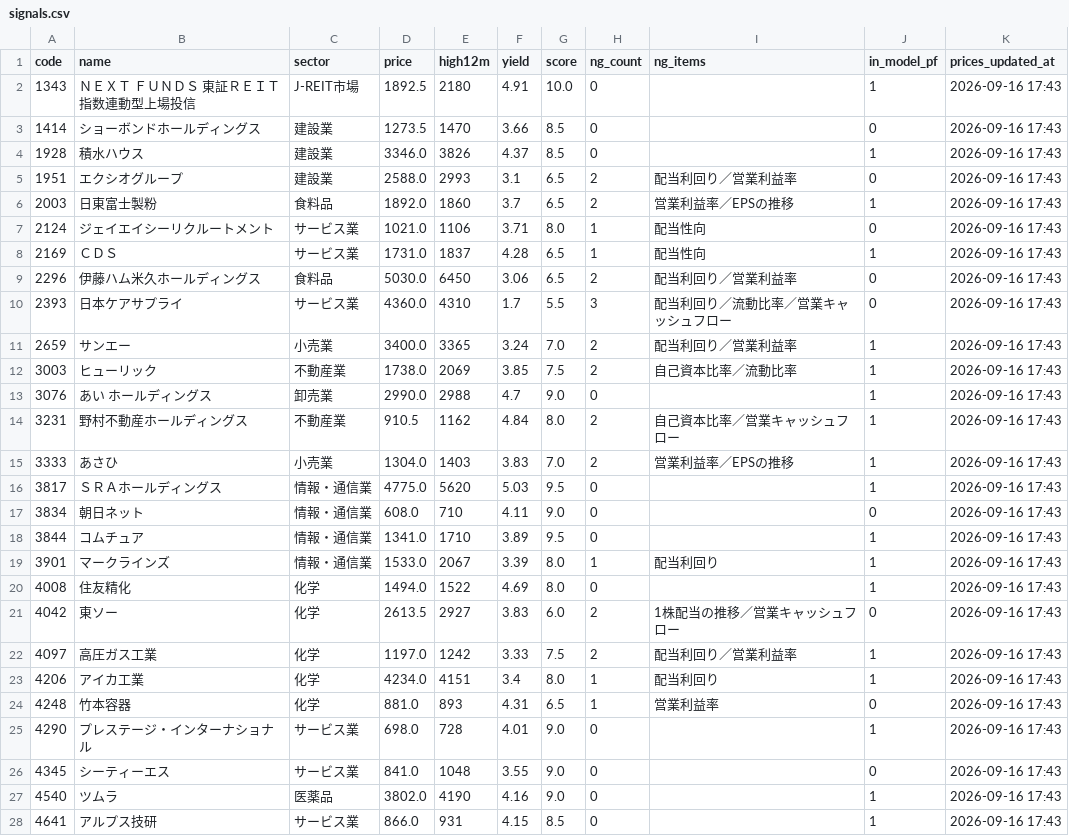
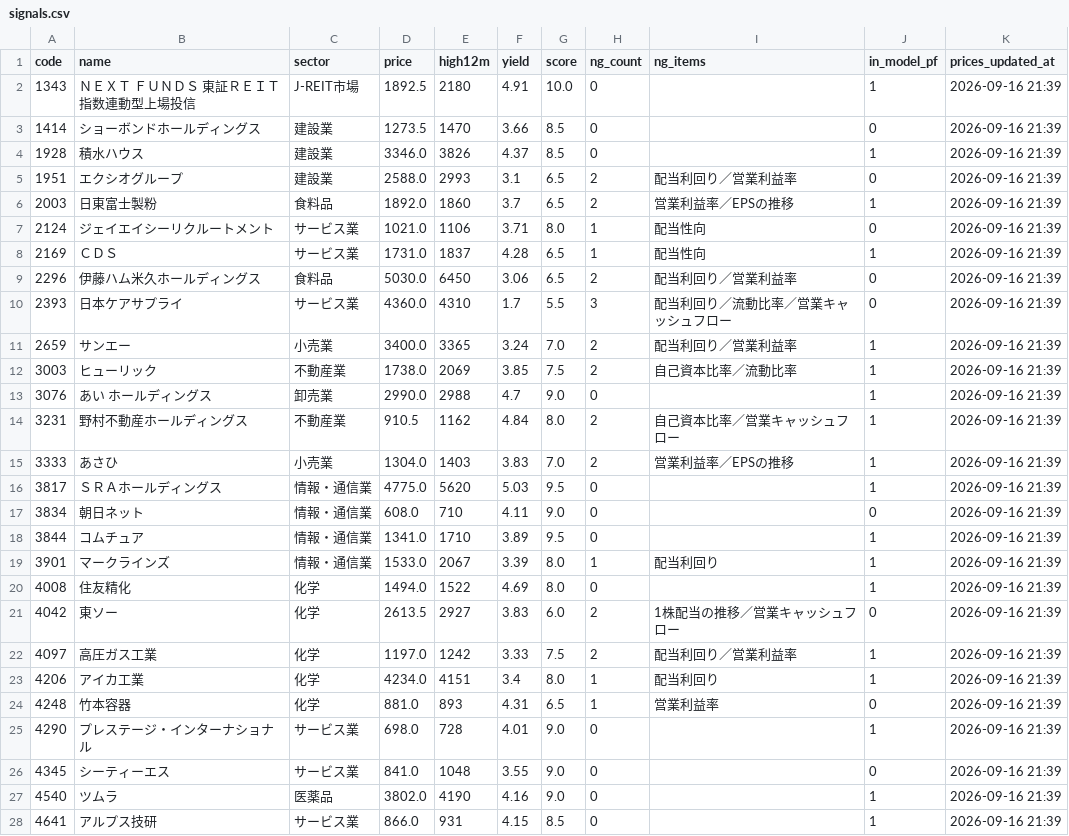
Before and after one commit to ayana-3a/kouhaitou-checker, a CSV file: docs/signals.csv, drawn as a sheet; only a part is shown; the diff covers the shown part only.

```diff
--- a/docs/signals.csv
+++ b/docs/signals.csv
@@ -1,28 +1,28 @@
 code,name,sector,price,high12m,yield,score,ng_count,ng_items,in_model_pf,prices_updated_at
-1343,ＮＥＸＴ　ＦＵＮＤＳ　東証ＲＥＩＴ　指数連動型上場投信,J-REIT市場,1892.5,2180,4.91,10.0,0,,1,2026-09-16 17:43
-1414,ショーボンドホールディングス,建設業,1273.5,1470,3.66,8.5,0,,0,2026-09-16 17:43
-1928,積水ハウス,建設業,3346.0,3826,4.37,8.5,0,,1,2026-09-16 17:43
-1951,エクシオグループ,建設業,2588.0,2993,3.1,6.5,2,配当利回り／営業利益率,0,2026-09-16 17:43
-2003,日東富士製粉,食料品,1892.0,1860,3.7,6.5,2,営業利益率／EPSの推移,1,2026-09-16 17:43
-2124,ジェイエイシーリクルートメント,サービス業,1021.0,1106,3.71,8.0,1,配当性向,0,2026-09-16 17:43
-2169,ＣＤＳ,サービス業,1731.0,1837,4.28,6.5,1,配当性向,1,2026-09-16 17:43
-2296,伊藤ハム米久ホールディングス,食料品,5030.0,6450,3.06,6.5,2,配当利回り／営業利益率,0,2026-09-16 17:43
-2393,日本ケアサプライ,サービス業,4360.0,4310,1.7,5.5,3,配当利回り／流動比率／営業キャッシュフロー,0,2026-09-16 17:43
-2659,サンエー,小売業,3400.0,3365,3.24,7.0,2,配当利回り／営業利益率,1,2026-09-16 17:43
-3003,ヒューリック,不動産業,1738.0,2069,3.85,7.5,2,自己資本比率／流動比率,1,2026-09-16 17:43
-3076,あい　ホールディングス,卸売業,2990.0,2988,4.7,9.0,0,,1,2026-09-16 17:43
-3231,野村不動産ホールディングス,不動産業,910.5,1162,4.84,8.0,2,自己資本比率／営業キャッシュフロー,1,2026-09-16 17:43
-3333,あさひ,小売業,1304.0,1403,3.83,7.0,2,営業利益率／EPSの推移,1,2026-09-16 17:43
-3817,ＳＲＡホールディングス,情報・通信業,4775.0,5620,5.03,9.5,0,,1,2026-09-16 17:43
-3834,朝日ネット,情報・通信業,608.0,710,4.11,9.0,0,,0,2026-09-16 17:43
-3844,コムチュア,情報・通信業,1341.0,1710,3.89,9.5,0,,1,2026-09-16 17:43
-3901,マークラインズ,情報・通信業,1533.0,2067,3.39,8.0,1,配当利回り,1,2026-09-16 17:43
-4008,住友精化,化学,1494.0,1522,4.69,8.0,0,,1,2026-09-16 17:43
-4042,東ソー,化学,2613.5,2927,3.83,6.0,2,1株配当の推移／営業キャッシュフロー,0,2026-09-16 17:43
-4097,高圧ガス工業,化学,1197.0,1242,3.33,7.5,2,配当利回り／営業利益率,1,2026-09-16 17:43
-4206,アイカ工業,化学,4234.0,4151,3.4,8.0,1,配当利回り,1,2026-09-16 17:43
-4248,竹本容器,化学,881.0,893,4.31,6.5,1,営業利益率,0,2026-09-16 17:43
-4290,プレステージ・インターナショナル,サービス業,698.0,728,4.01,9.0,0,,1,2026-09-16 17:43
-4345,シーティーエス,サービス業,841.0,1048,3.55,9.0,0,,0,2026-09-16 17:43
-4540,ツムラ,医薬品,3802.0,4190,4.16,9.0,0,,1,2026-09-16 17:43
-4641,アルプス技研,サービス業,866.0,931,4.15,8.5,0,,1,2026-09-16 17:43
+1343,ＮＥＸＴ　ＦＵＮＤＳ　東証ＲＥＩＴ　指数連動型上場投信,J-REIT市場,1892.5,2180,4.91,10.0,0,,1,2026-09-16 21:39
+1414,ショーボンドホールディングス,建設業,1273.5,1470,3.66,8.5,0,,0,2026-09-16 21:39
+1928,積水ハウス,建設業,3346.0,3826,4.37,8.5,0,,1,2026-09-16 21:39
+1951,エクシオグループ,建設業,2588.0,2993,3.1,6.5,2,配当利回り／営業利益率,0,2026-09-16 21:39
+2003,日東富士製粉,食料品,1892.0,1860,3.7,6.5,2,営業利益率／EPSの推移,1,2026-09-16 21:39
+2124,ジェイエイシーリクルートメント,サービス業,1021.0,1106,3.71,8.0,1,配当性向,0,2026-09-16 21:39
+2169,ＣＤＳ,サービス業,1731.0,1837,4.28,6.5,1,配当性向,1,2026-09-16 21:39
+2296,伊藤ハム米久ホールディングス,食料品,5030.0,6450,3.06,6.5,2,配当利回り／営業利益率,0,2026-09-16 21:39
+2393,日本ケアサプライ,サービス業,4360.0,4310,1.7,5.5,3,配当利回り／流動比率／営業キャッシュフロー,0,2026-09-16 21:39
+2659,サンエー,小売業,3400.0,3365,3.24,7.0,2,配当利回り／営業利益率,1,2026-09-16 21:39
+3003,ヒューリック,不動産業,1738.0,2069,3.85,7.5,2,自己資本比率／流動比率,1,2026-09-16 21:39
+3076,あい　ホールディングス,卸売業,2990.0,2988,4.7,9.0,0,,1,2026-09-16 21:39
+3231,野村不動産ホールディングス,不動産業,910.5,1162,4.84,8.0,2,自己資本比率／営業キャッシュフロー,1,2026-09-16 21:39
+3333,あさひ,小売業,1304.0,1403,3.83,7.0,2,営業利益率／EPSの推移,1,2026-09-16 21:39
+3817,ＳＲＡホールディングス,情報・通信業,4775.0,5620,5.03,9.5,0,,1,2026-09-16 21:39
+3834,朝日ネット,情報・通信業,608.0,710,4.11,9.0,0,,0,2026-09-16 21:39
+3844,コムチュア,情報・通信業,1341.0,1710,3.89,9.5,0,,1,2026-09-16 21:39
+3901,マークラインズ,情報・通信業,1533.0,2067,3.39,8.0,1,配当利回り,1,2026-09-16 21:39
+4008,住友精化,化学,1494.0,1522,4.69,8.0,0,,1,2026-09-16 21:39
+4042,東ソー,化学,2613.5,2927,3.83,6.0,2,1株配当の推移／営業キャッシュフロー,0,2026-09-16 21:39
+4097,高圧ガス工業,化学,1197.0,1242,3.33,7.5,2,配当利回り／営業利益率,1,2026-09-16 21:39
+4206,アイカ工業,化学,4234.0,4151,3.4,8.0,1,配当利回り,1,2026-09-16 21:39
+4248,竹本容器,化学,881.0,893,4.31,6.5,1,営業利益率,0,2026-09-16 21:39
+4290,プレステージ・インターナショナル,サービス業,698.0,728,4.01,9.0,0,,1,2026-09-16 21:39
+4345,シーティーエス,サービス業,841.0,1048,3.55,9.0,0,,0,2026-09-16 21:39
+4540,ツムラ,医薬品,3802.0,4190,4.16,9.0,0,,1,2026-09-16 21:39
+4641,アルプス技研,サービス業,866.0,931,4.15,8.5,0,,1,2026-09-16 21:39
```
Also changed, not shown: 33 edited cells elsewhere in this file, 1 other file.
